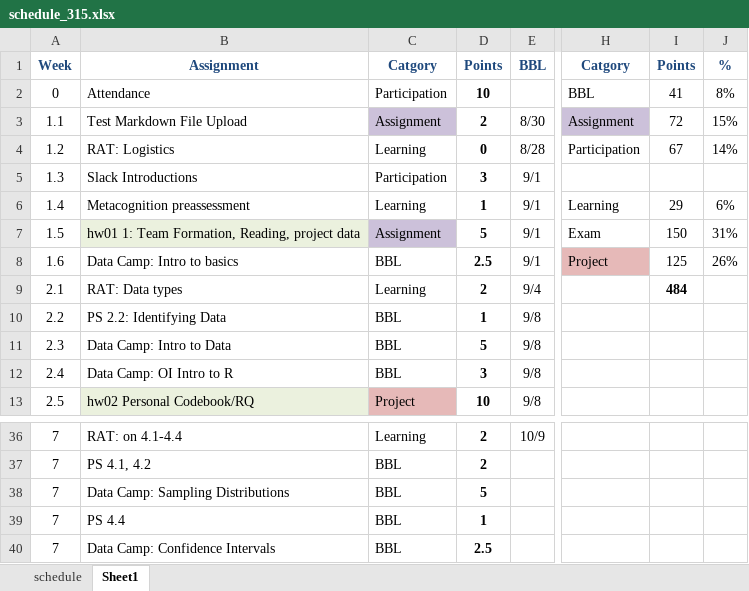
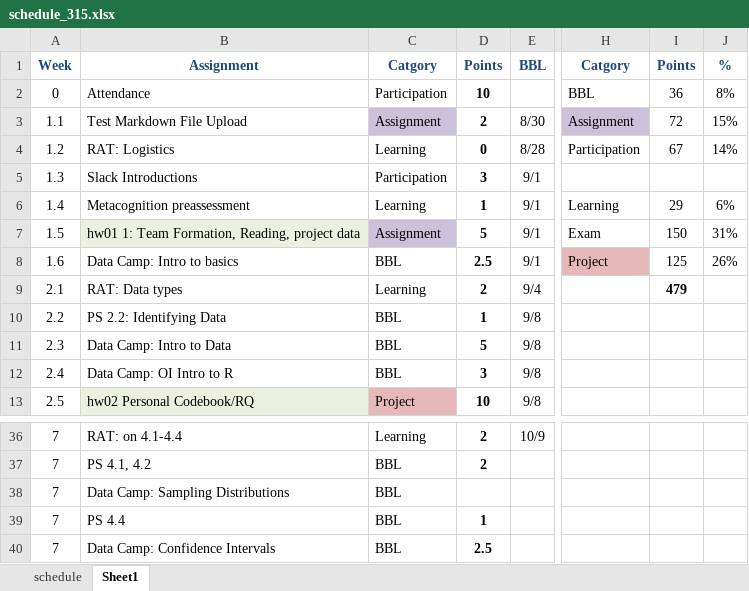
Before and after one commit to norcalbiostat/MATH315, an Excel workbook: schedule_315.xlsx, sheet Sheet1, drawn as a sheet; only a part is shown, gaps mark what is left out; values as stored, in another font and other column widths than the file's, no borders; conditional formats not drawn; the diff names each change by its address in the sheet, - before the commit and + after, or states it on an @@ line.

```diff
--- a/schedule_315.xlsx (sheet Sheet1)
+++ b/schedule_315.xlsx (sheet Sheet1)
-I2: 41
+I2: 36
-I9: 484
+I9: 479
-D38: 5
+D38: (empty)
```
Also changed, not shown: sheet schedule.
